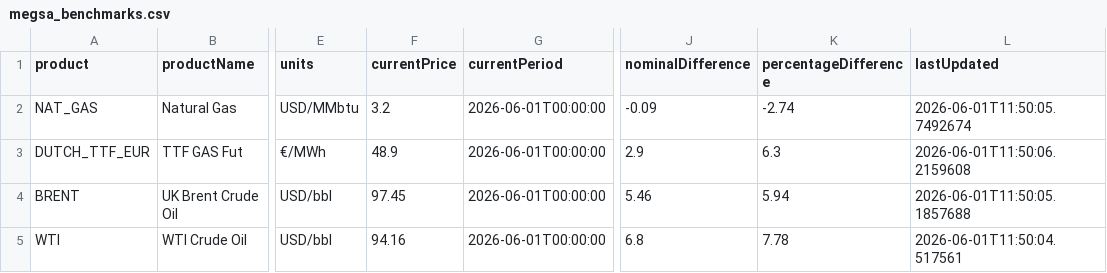
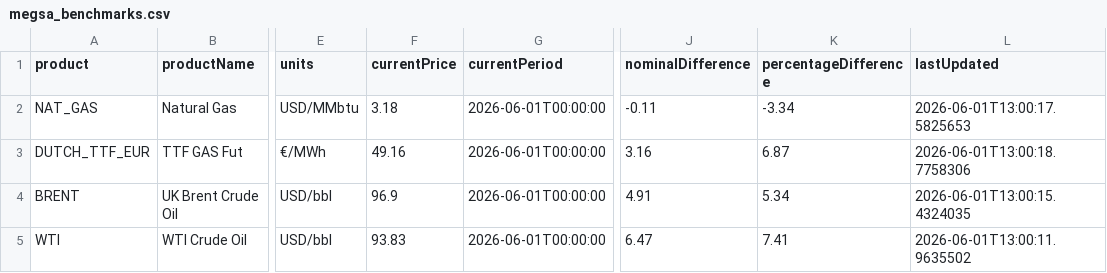
Before and after one commit to mpodeley/estado-del-sistema, a CSV file: data/megsa_benchmarks.csv, drawn as a sheet; only a part is shown, gaps mark what is left out; the diff names each change by its address in the sheet, - before the commit and + after, or states it on an @@ line.

```diff
--- a/data/megsa_benchmarks.csv
+++ b/data/megsa_benchmarks.csv
-F2 (currentPrice): 3.2
+F2 (currentPrice): 3.18
-J2 (nominalDifference): -0.09
+J2 (nominalDifference): -0.11
-K2 (percentageDifference): -2.74
+K2 (percentageDifference): -3.34
-L2 (lastUpdated): 2026-06-01T11:50:05.7492674
+L2 (lastUpdated): 2026-06-01T13:00:17.5825653
-F3 (currentPrice): 48.9
+F3 (currentPrice): 49.16
-J3 (nominalDifference): 2.9
+J3 (nominalDifference): 3.16
-K3 (percentageDifference): 6.3
+K3 (percentageDifference): 6.87
-L3 (lastUpdated): 2026-06-01T11:50:06.2159608
+L3 (lastUpdated): 2026-06-01T13:00:18.7758306
-F4 (currentPrice): 97.45
+F4 (currentPrice): 96.9
-J4 (nominalDifference): 5.46
+J4 (nominalDifference): 4.91
-K4 (percentageDifference): 5.94
+K4 (percentageDifference): 5.34
-L4 (lastUpdated): 2026-06-01T11:50:05.1857688
+L4 (lastUpdated): 2026-06-01T13:00:15.4324035
-F5 (currentPrice): 94.16
+F5 (currentPrice): 93.83
-J5 (nominalDifference): 6.8
+J5 (nominalDifference): 6.47
-K5 (percentageDifference): 7.78
+K5 (percentageDifference): 7.41
-L5 (lastUpdated): 2026-06-01T11:50:04.517561
+L5 (lastUpdated): 2026-06-01T13:00:11.9635502
```
Also changed, not shown: data/cammesa_ppo.csv, data/megsa_fx.csv, 24 other files.
